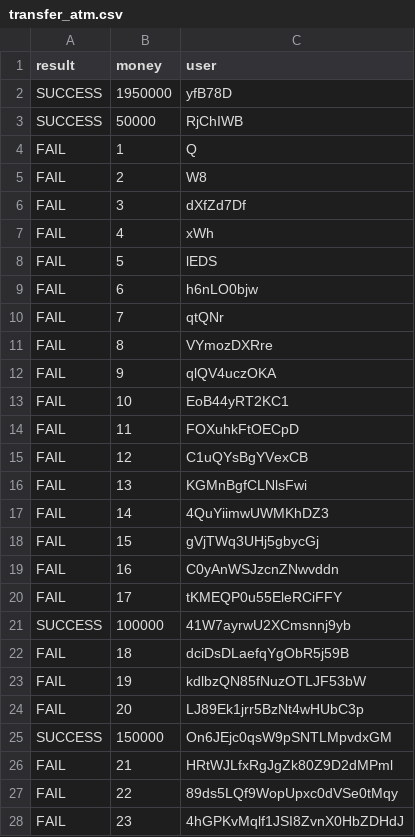
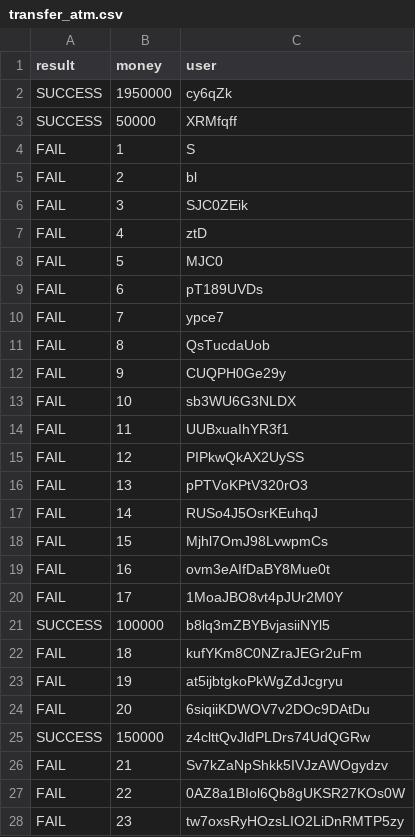
Before and after one commit to lequanghiep74/capstone-gui, a CSV file: input/transfer_atm.csv, drawn as a sheet; only a part is shown; the diff covers the shown part only.

```diff
--- a/input/transfer_atm.csv
+++ b/input/transfer_atm.csv
@@ -1,28 +1,28 @@
 result,money,user
-SUCCESS,1950000,yfB78D
-SUCCESS,50000,RjChIWB
-FAIL,1,Q
-FAIL,2,W8
-FAIL,3,dXfZd7Df
-FAIL,4,xWh
-FAIL,5,lEDS
-FAIL,6,h6nLO0bjw
-FAIL,7,qtQNr
-FAIL,8,VYmozDXRre
-FAIL,9,qlQV4uczOKA
-FAIL,10,EoB44yRT2KC1
-FAIL,11,FOXuhkFtOECpD
-FAIL,12,C1uQYsBgYVexCB
-FAIL,13,KGMnBgfCLNlsFwi
-FAIL,14,4QuYiimwUWMKhDZ3
-FAIL,15,gVjTWq3UHj5gbycGj
-FAIL,16,C0yAnWSJzcnZNwvddn
-FAIL,17,tKMEQP0u55EleRCiFFY
-SUCCESS,100000,41W7ayrwU2XCmsnnj9yb
-FAIL,18,dciDsDLaefqYgObR5j59B
-FAIL,19,kdlbzQN85fNuzOTLJF53bW
-FAIL,20,LJ89Ek1jrr5BzNt4wHUbC3p
-SUCCESS,150000,On6JEjc0qsW9pSNTLMpvdxGM
-FAIL,21,HRtWJLfxRgJgZk80Z9D2dMPml
-FAIL,22,89ds5LQf9WopUpxc0dVSe0tMqy
-FAIL,23,4hGPKvMqlf1JSI8ZvnX0HbZDHdJ
+SUCCESS,1950000,cy6qZk
+SUCCESS,50000,XRMfqff
+FAIL,1,S
+FAIL,2,bl
+FAIL,3,SJC0ZEik
+FAIL,4,ztD
+FAIL,5,MJC0
+FAIL,6,pT189UVDs
+FAIL,7,ypce7
+FAIL,8,QsTucdaUob
+FAIL,9,CUQPH0Ge29y
+FAIL,10,sb3WU6G3NLDX
+FAIL,11,UUBxuaIhYR3f1
+FAIL,12,PIPkwQkAX2UySS
+FAIL,13,pPTVoKPtV320rO3
+FAIL,14,RUSo4J5OsrKEuhqJ
+FAIL,15,Mjhl7OmJ98LvwpmCs
+FAIL,16,ovm3eAIfDaBY8Mue0t
+FAIL,17,1MoaJBO8vt4pJUr2M0Y
+SUCCESS,100000,b8lq3mZBYBvjasiiNYl5
+FAIL,18,kufYKm8C0NZraJEGr2uFm
+FAIL,19,at5ijbtgkoPkWgZdJcgryu
+FAIL,20,6siqiiKDWOV7v2DOc9DAtDu
+SUCCESS,150000,z4clttQvJldPLDrs74UdQGRw
+FAIL,21,Sv7kZaNpShkk5IVJzAWOgydzv
+FAIL,22,0AZ8a1BIol6Qb8gUKSR27KOs0W
+FAIL,23,tw7oxsRyHOzsLIO2LiDnRMTP5zy
```
Also changed, not shown: 23 edited cells elsewhere in this file, 7 other files.
